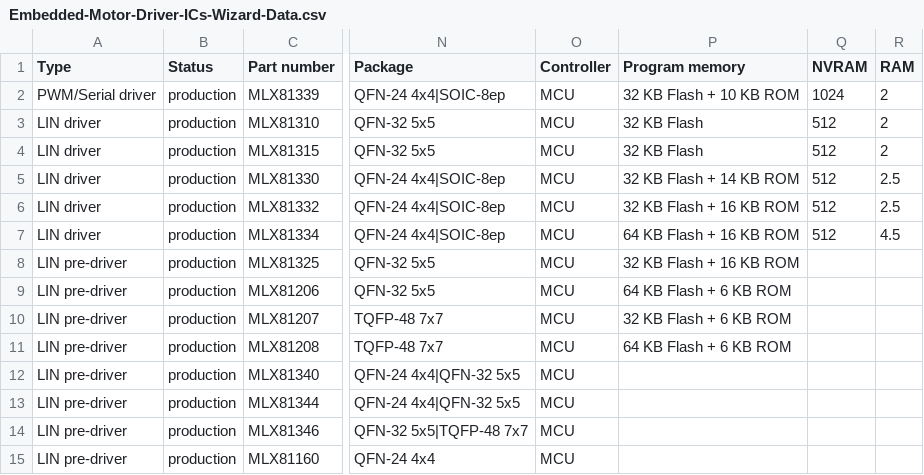
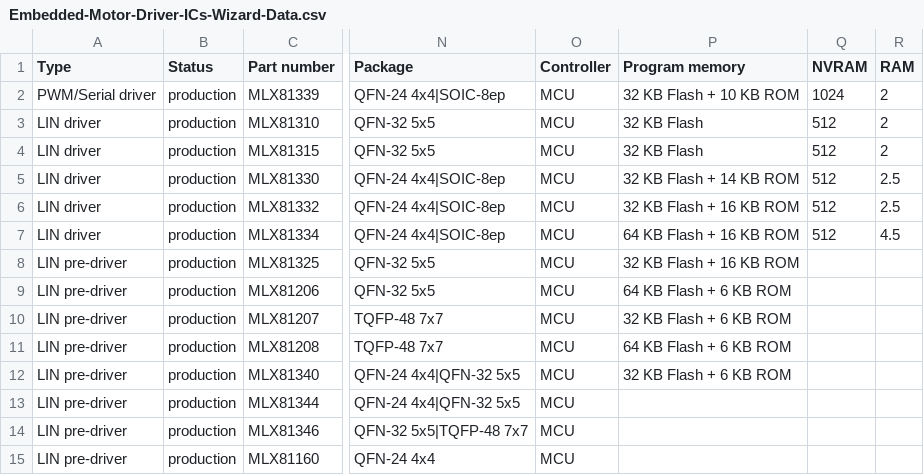
Before and after one commit to MelexisBC/Wizard--Embedded-Motor-Driver-ICs-Data, a CSV file: Embedded-Motor-Driver-ICs-Wizard-Data.csv, drawn as a sheet; only a part is shown, gaps mark what is left out; the diff names each change by its address in the sheet, - before the commit and + after, or states it on an @@ line.

Commit message:
Wizard - Embedded motor driver ICs - Google sheet updated

```diff
--- a/Embedded-Motor-Driver-ICs-Wizard-Data.csv
+++ b/Embedded-Motor-Driver-ICs-Wizard-Data.csv
-P12 (Program memory): (empty)
+P12 (Program memory): 32 KB Flash + 6 KB ROM
```
